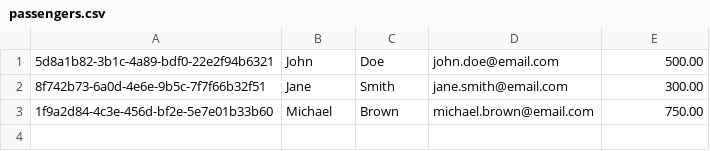
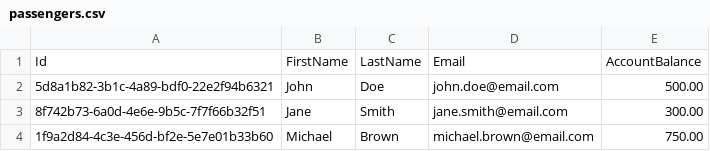
Before and after one commit to ahmad-nazzal/Airport-Ticket-Booking, a CSV file: Airport Ticket Booking/CsvData/passengers.csv, drawn as a sheet; the diff names each change by its address in the sheet, - before the commit and + after, or states it on an @@ line.

```diff
--- a/Airport Ticket Booking/CsvData/passengers.csv
+++ b/Airport Ticket Booking/CsvData/passengers.csv
+row 1: Id | FirstName | LastName | Email | AccountBalance
```
Also changed, not shown: Airport Ticket Booking/CsvData/bookings.csv, Airport Ticket Booking/CsvData/flightes.csv, 1 other file.
